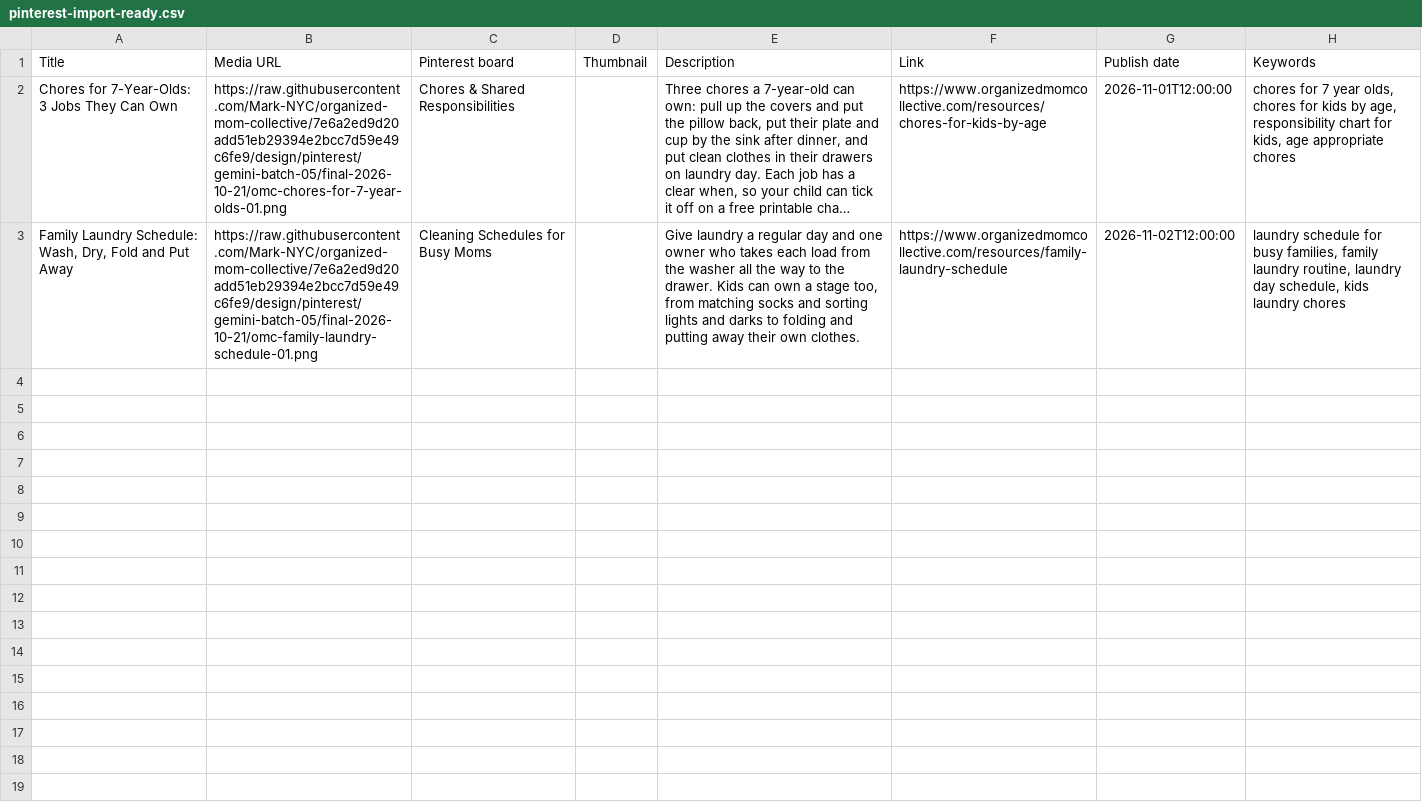
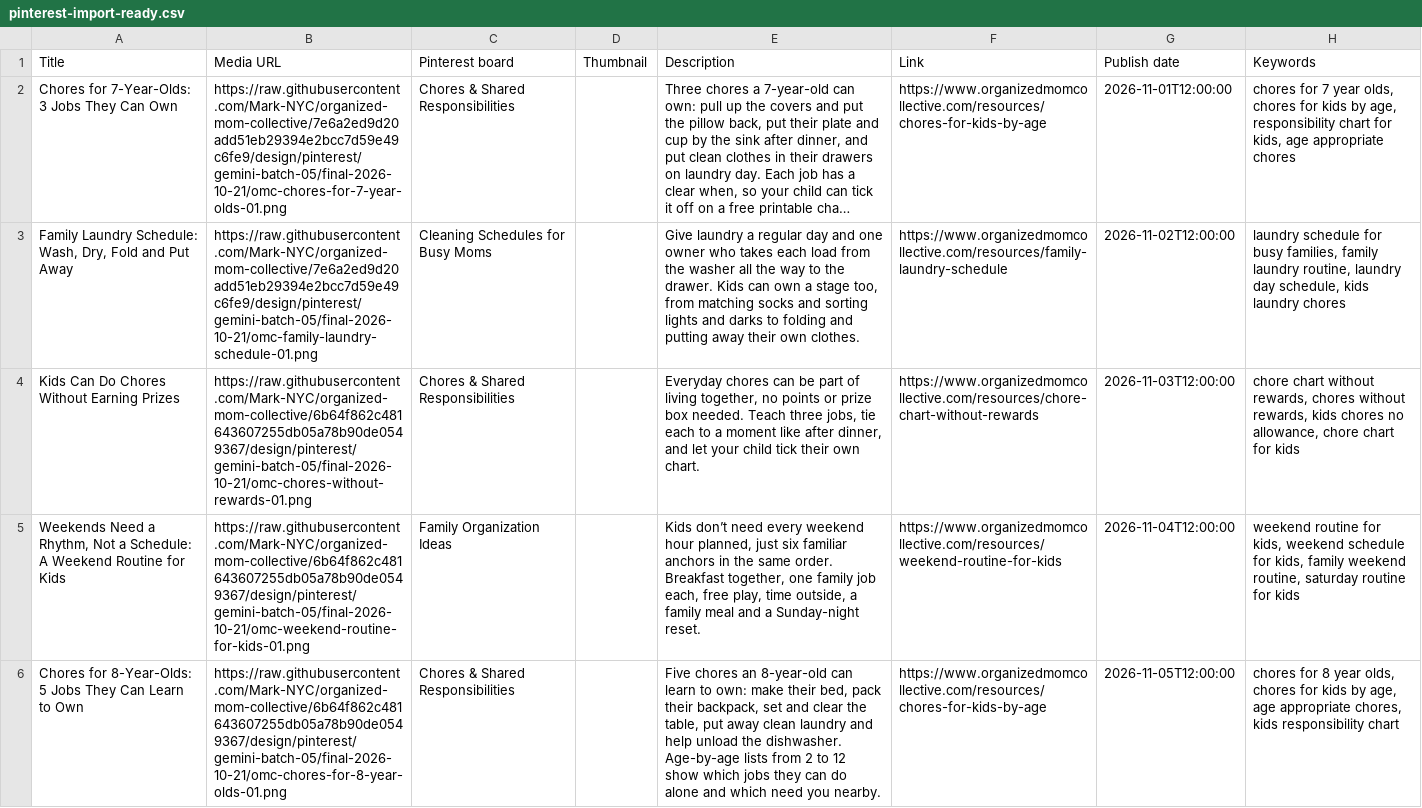
Before and after one commit to Mark-NYC/organized-mom-collective, a CSV file: design/pinterest/gemini-batch-05/pinterest-import-ready.csv, drawn as a sheet; long unchanged cells end in …; the diff names each change by its address in the sheet, - before the commit and + after, or states it on an @@ line.

```diff
--- a/design/pinterest/gemini-batch-05/pinterest-import-ready.csv
+++ b/design/pinterest/gemini-batch-05/pinterest-import-ready.csv
+row 4: Kids Can Do Chores Without Earning Prizes | https://raw.githubusercontent.com/Mark-NYC/organized-mom-collective/6b64f862c481643607255db05a78b90de0549367/design/pinterest/gemini-batch-05/final-2026-10-21/omc-chores-without-rewards-01.png | Chores & Shared Responsibilities |  | Everyday chores can be part of living together, no points or prize box needed. Teach three jobs, tie each to a moment like after dinner, and let your child tick their own chart. | https://www.organizedmomcollective.com/resources/chore-chart-without-rewards | 2026-11-03T12:00:00 | chore chart without rewards, chores without rewards, kids chores no allowance, chore chart for kids
+row 5: Weekends Need a Rhythm, Not a Schedule: A Weekend Routine for Kids | https://raw.githubusercontent.com/Mark-NYC/organized-mom-collective/6b64f862c481643607255db05a78b90de0549367/design/pinterest/gemini-batch-05/final-2026-10-21/omc-weekend-routine-for-kids-01.png | Family Organization Ideas |  | Kids don’t need every weekend hour planned, just six familiar anchors in the same order. Breakfast together, one family job each, free play, time outside, a family meal and a Sunday-night reset. | https://www.organizedmomcollective.com/resources/weekend-routine-for-kids | 2026-11-04T12:00:00 | weekend routine for kids, weekend schedule for kids, family weekend routine, saturday routine for kids
+row 6: Chores for 8-Year-Olds: 5 Jobs They Can Learn to Own | https://raw.githubusercontent.com/Mark-NYC/organized-mom-collective/6b64f862c481643607255db05a78b90de0549367/design/pinterest/gemini-batch-05/final-2026-10-21/omc-chores-for-8-year-olds-01.png | Chores & Shared Responsibilities |  | Five chores an 8-year-old can learn to own: make their bed, pack their backpack, set and clear the table, put away clean laundry and help unload the dishwasher. Age-by-age lists from 2 to 12 show which jobs they can do alone and which need you nearby. | https://www.organizedmomcollective.com/resources/chores-for-kids-by-age | 2026-11-05T12:00:00 | chores for 8 year olds, chores for kids by age, age appropriate chores, kids responsibility chart
```
Also changed, not shown: design/pinterest/gemini-batch-05/production-manifest.csv, docs/editorial/pinterest/OMC_500_Pin_Content_Calendar.csv, 10 other files.
